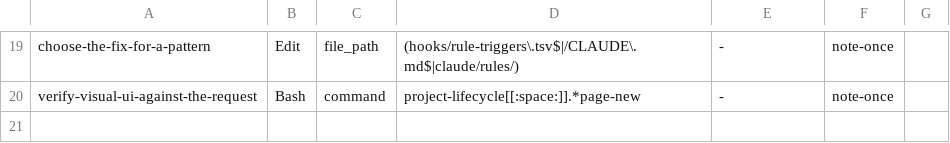
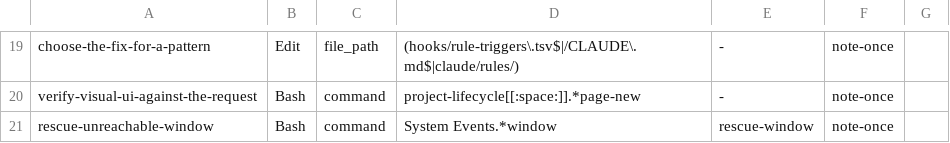
Before and after one commit to mrtysn/agents-shared, a TSV file: hooks/rule-triggers.tsv, drawn as a sheet; only a part is shown, gaps mark what is left out.

Commit message:
point hand probes of windows through System Events at rescue-window

```diff
--- a/hooks/rule-triggers.tsv
+++ b/hooks/rule-triggers.tsv
@@ -20 +20,2 @@ choose-the-fix-for-a-pattern	Edit	file_path	(hooks/rule-triggers\.tsv$|/CLAUDE\.
 verify-visual-ui-against-the-request	Bash	command	project-lifecycle[[:space:]].*page-new	-	note-once
+rescue-unreachable-window	Bash	command	System Events.*window	rescue-window	note-once
```
Also changed, not shown: 2 other files.
